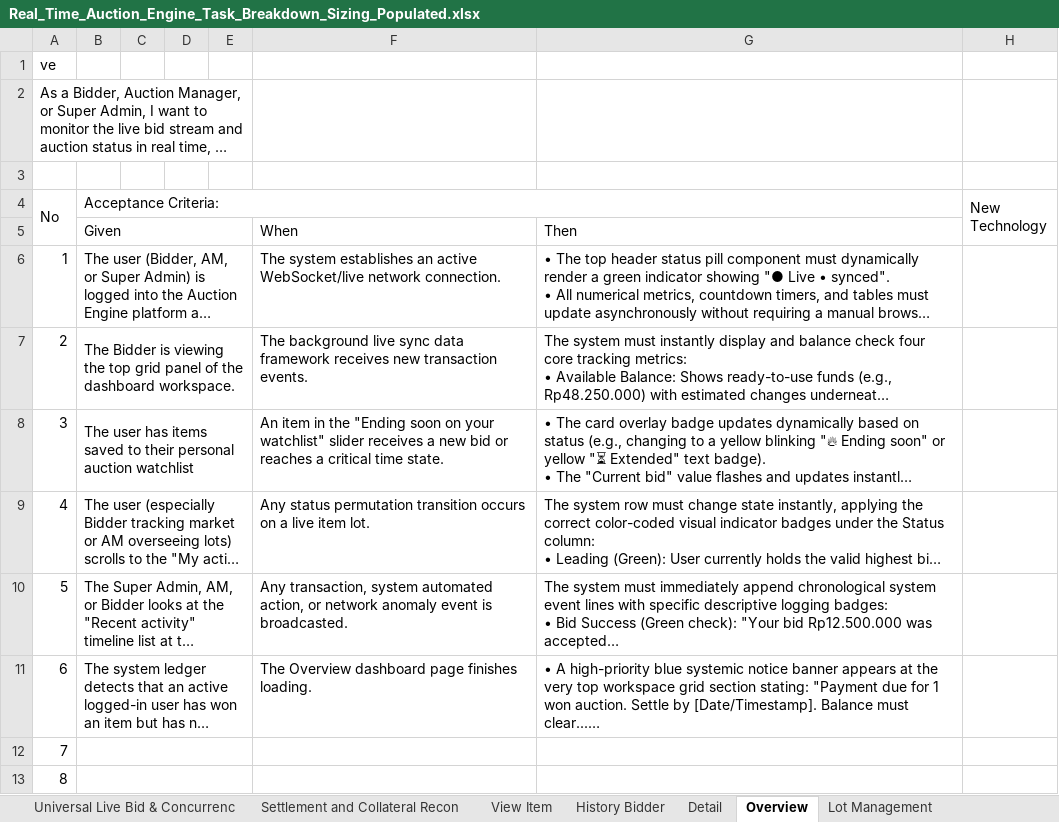
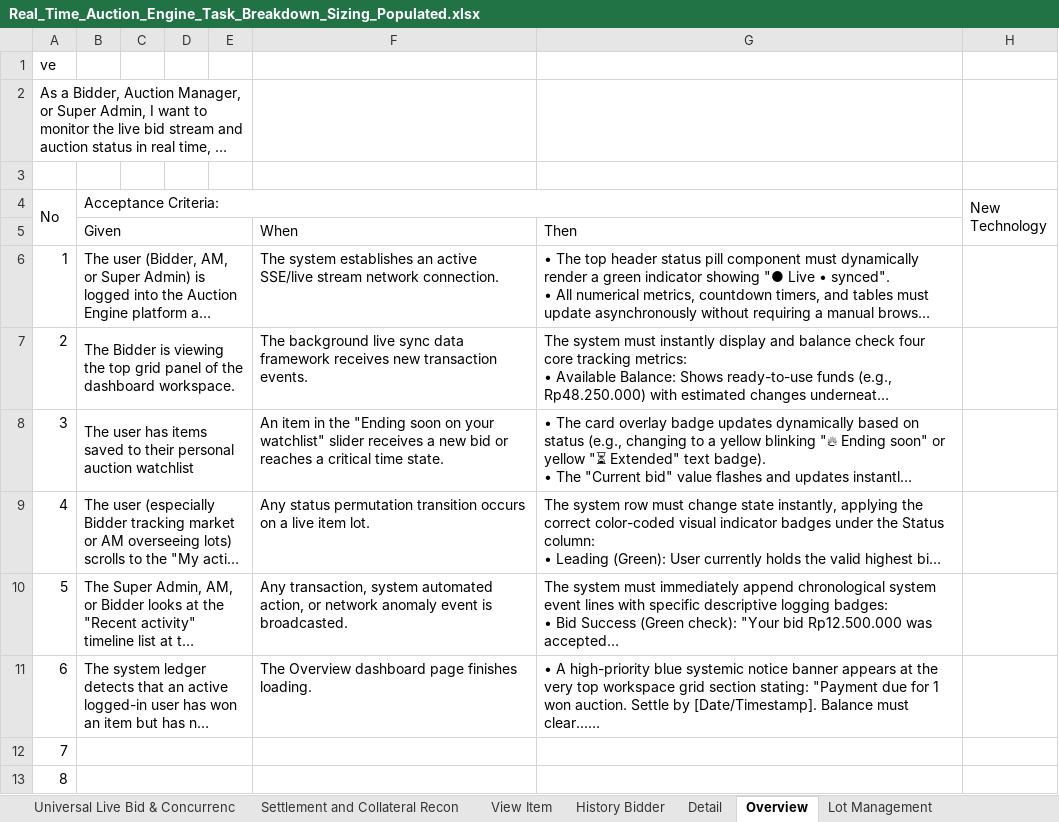
Before and after one commit to daniesalim304/SALT-HACKATON-2026, an Excel workbook: 08_Project_Management/Task_Breakdown/Real_Time_Auction_Engine_Task_Breakdown_Sizing_Populated.xlsx, sheet Overview, drawn as a sheet; only a part is shown; long unchanged cells end in …; values as stored, in another font and other column widths than the file's, no borders; the diff names each change by its address in the sheet, - before the commit and + after, or states it on an @@ line.

```diff
--- a/08_Project_Management/Task_Breakdown/Real_Time_Auction_Engine_Task_Breakdown_Sizing_Populated.xlsx (sheet Overview)
+++ b/08_Project_Management/Task_Breakdown/Real_Time_Auction_Engine_Task_Breakdown_Sizing_Populated.xlsx (sheet Overview)
-F6: …an active WebSocket/live network connection.
+F6: …an active SSE/live stream network connection.
```
Also changed, not shown: sheet Detail, sheet Dynamic Timer Extension, sheet Universal Live Bid & Concurrenc, sheet Universal Live Bid & Concur AM, 24 other files.
